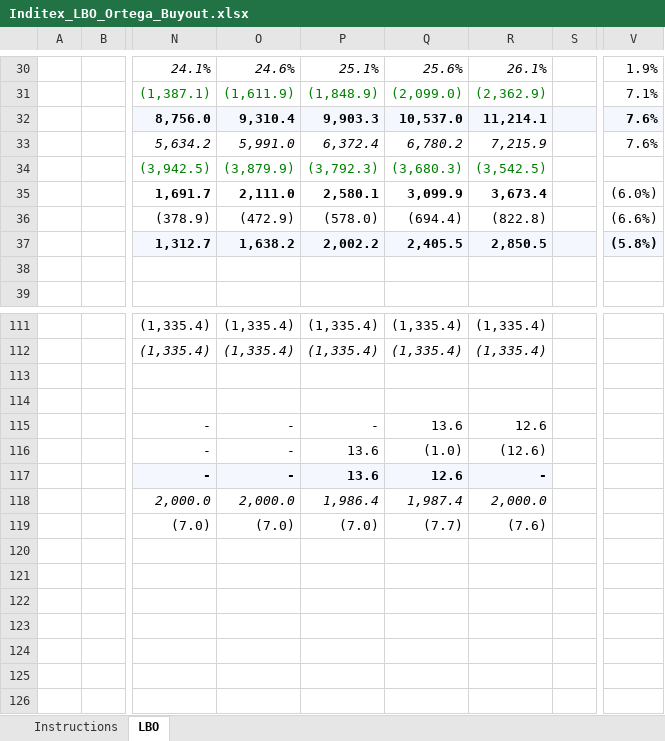
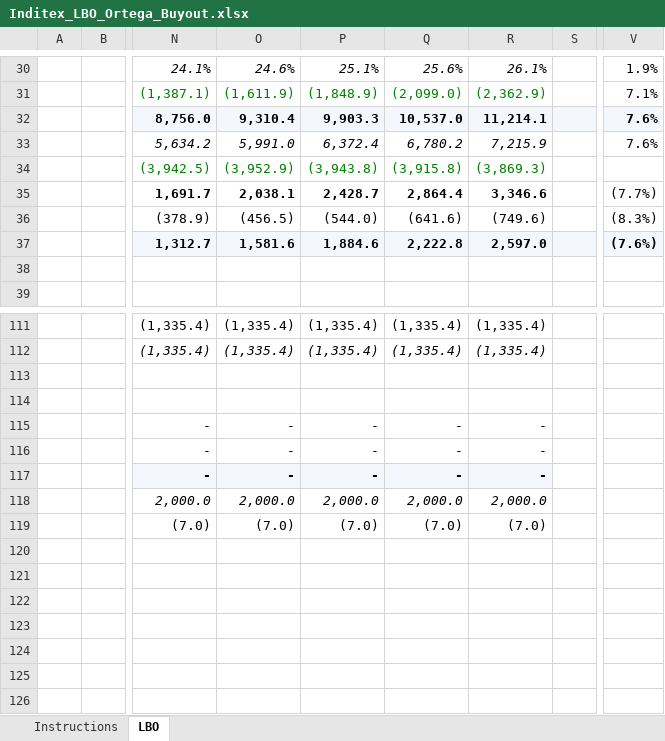
Before and after one commit to AnxoH/InditexLBO, an Excel workbook: Excels/Inditex_LBO_Ortega_Buyout.xlsx, sheet LBO, drawn as a sheet; only a part is shown, gaps mark what is left out; values as stored, in another font and other column widths than the file's, no borders; the diff covers the shown part only; the diff names each change by its address in the sheet, - before the commit and + after, or states it on an @@ line.

```diff
--- a/Excels/Inditex_LBO_Ortega_Buyout.xlsx (sheet LBO)
+++ b/Excels/Inditex_LBO_Ortega_Buyout.xlsx (sheet LBO)
-O34: (3,879.9)
+O34: (3,952.9)
-P34: (3,792.3)
+P34: (3,943.8)
-Q34: (3,680.3)
+Q34: (3,915.8)
-R34: (3,542.5)
+R34: (3,869.3)
-O35: 2,111.0
+O35: 2,038.1
-P35: 2,580.1
+P35: 2,428.7
-Q35: 3,099.9
+Q35: 2,864.4
-R35: 3,673.4
+R35: 3,346.6
-V35: (6.0%)
+V35: (7.7%)
-O36: (472.9)
+O36: (456.5)
-P36: (578.0)
+P36: (544.0)
-Q36: (694.4)
+Q36: (641.6)
-R36: (822.8)
+R36: (749.6)
-V36: (6.6%)
+V36: (8.3%)
-O37: 1,638.2
+O37: 1,581.6
-P37: 2,002.2
+P37: 1,884.6
-Q37: 2,405.5
+Q37: 2,222.8
-R37: 2,850.5
+R37: 2,597.0
-V37: (5.8%)
+V37: (7.6%)
-Q115: 13.6
+Q115: -
-R115: 12.6
+R115: -
-P116:P117: 13.6
+P116:P117: -
-Q116: (1.0)
+Q116: -
-R116: (12.6)
+R116: -
-Q117: 12.6
+Q117: -
-P118: 1,986.4
+P118: 2,000.0
-Q118: 1,987.4
+Q118: 2,000.0
-Q119: (7.7)
+Q119: (7.0)
-R119: (7.6)
+R119: (7.0)
```
Also changed, not shown: 22 added rows, 22 removed rows and 35 edited cells elsewhere in this sheet, formulas that keep their value, 2 other files.
